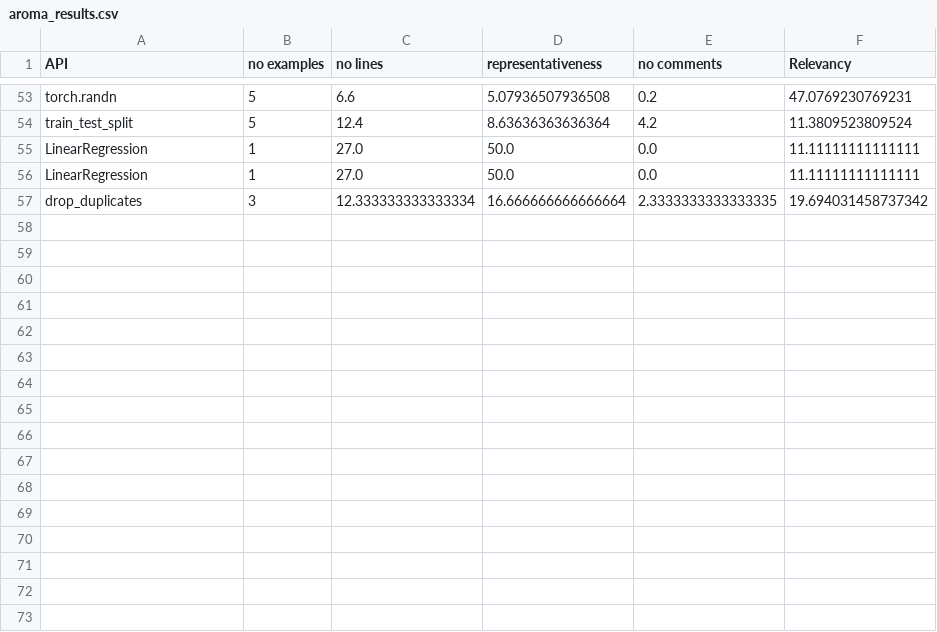
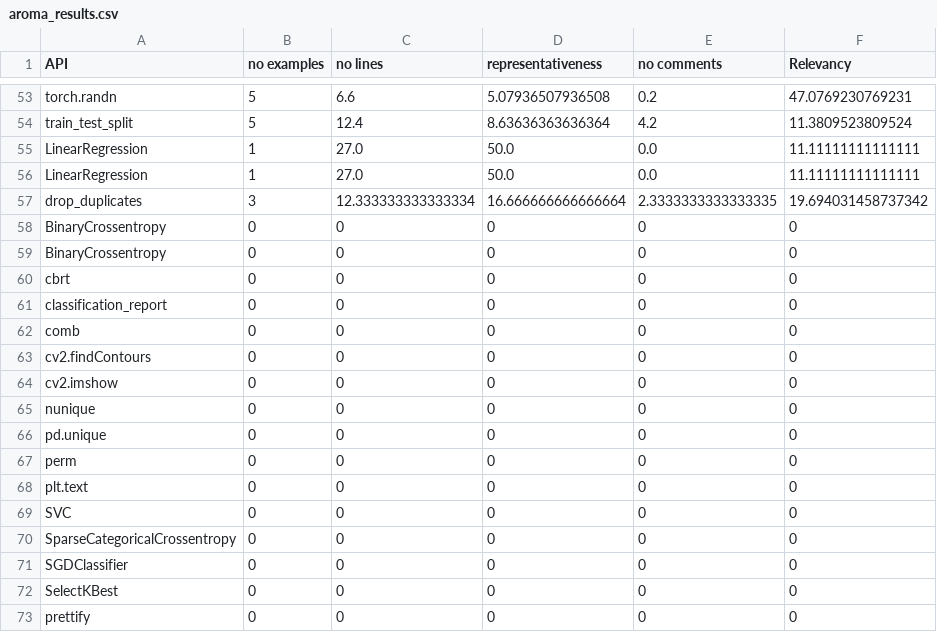
Before and after one commit to menna161/API-Wizard, a CSV file: aroma-paper-artifacts/reference/aroma_results.csv, drawn as a sheet; only a part is shown, gaps mark what is left out.

```diff
--- a/aroma-paper-artifacts/reference/aroma_results.csv
+++ b/aroma-paper-artifacts/reference/aroma_results.csv
@@ -57 +57,17 @@ LinearRegression,1,27.0,50.0,0.0,11.11111111111111
 drop_duplicates,3,12.333333333333334,16.666666666666664,2.3333333333333335,19.694031458737342
+BinaryCrossentropy,0,0,0,0,0
+BinaryCrossentropy,0,0,0,0,0
+cbrt,0,0,0,0,0
+classification_report,0,0,0,0,0
+comb,0,0,0,0,0
+cv2.findContours,0,0,0,0,0
+cv2.imshow,0,0,0,0,0
+nunique,0,0,0,0,0
+pd.unique,0,0,0,0,0
+perm,0,0,0,0,0
+plt.text,0,0,0,0,0
+SVC,0,0,0,0,0
+SparseCategoricalCrossentropy,0,0,0,0,0
+SGDClassifier,0,0,0,0,0
+SelectKBest,0,0,0,0,0
+prettify,0,0,0,0,0
```
Also changed, not shown: 40 other files.
